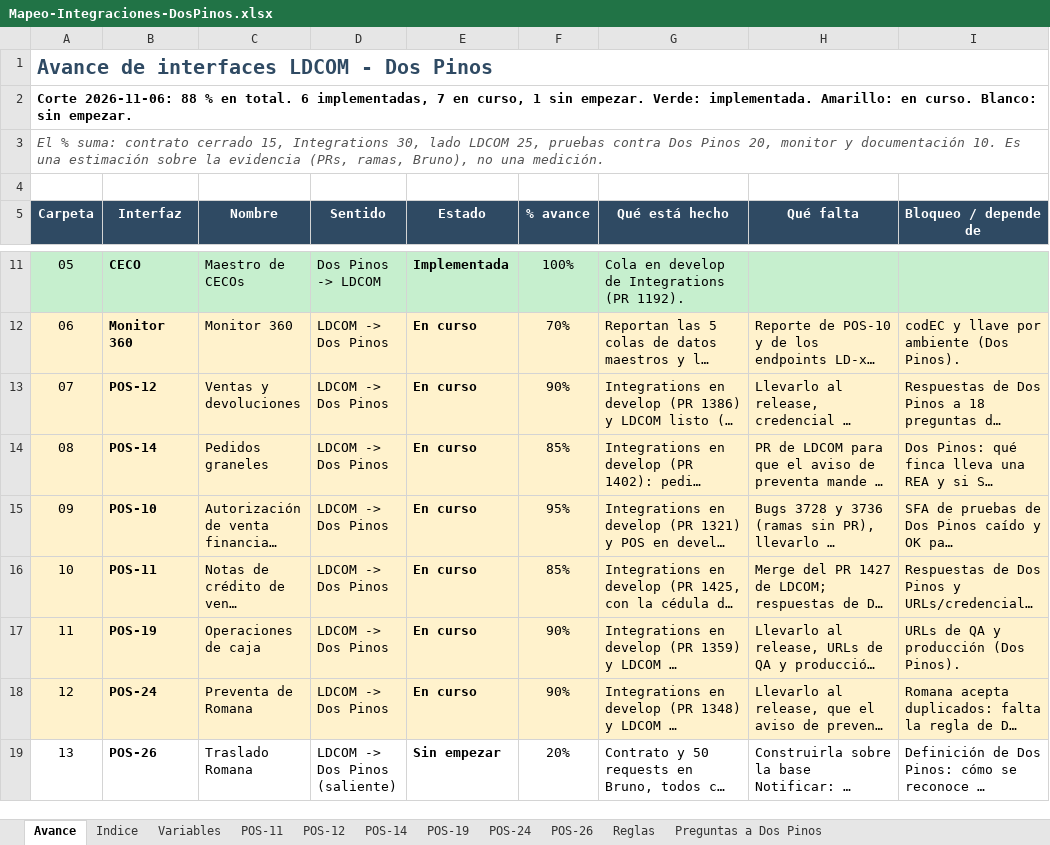
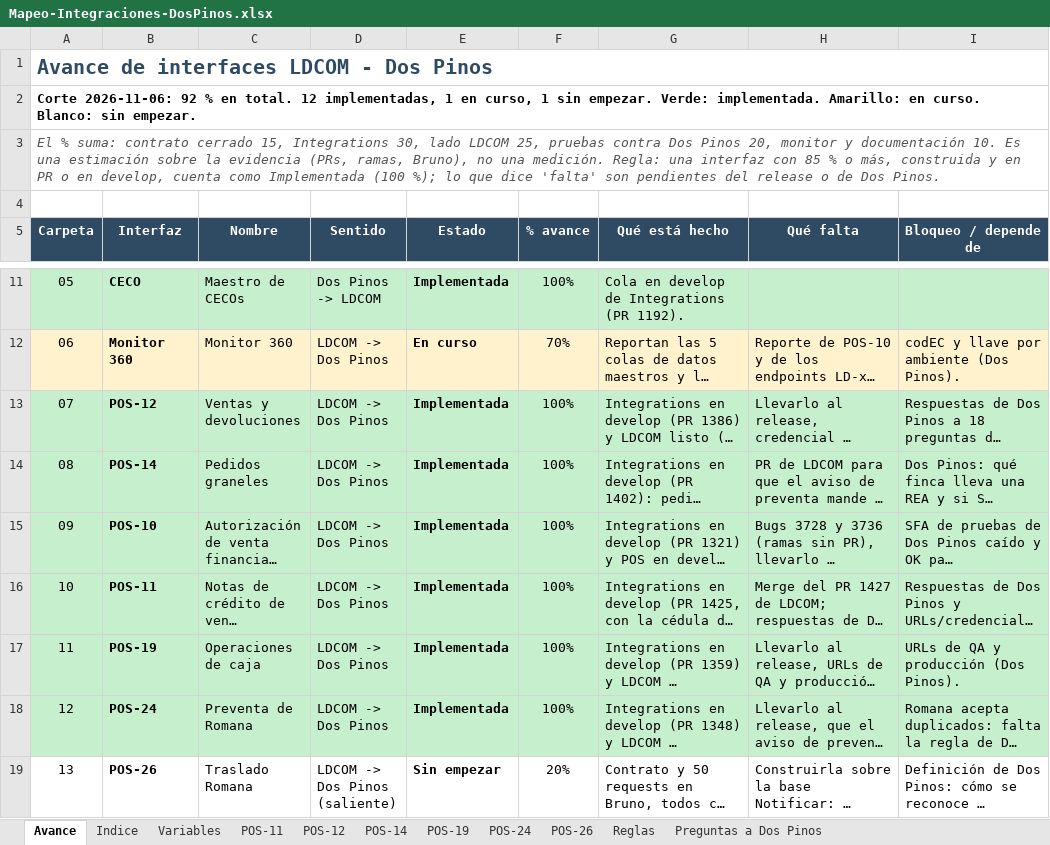
Before and after one commit to faridvl/neuron-ld, an Excel workbook: clientes/dospinos/integraciones/mapeos/Mapeo-Integraciones-DosPinos.xlsx, sheet Avance, drawn as a sheet; only a part is shown, gaps mark what is left out; long unchanged cells end in …; values as stored, in another font and other column widths than the file's, no borders; conditional formats not drawn; the diff names each change by its address in the sheet, - before the commit and + after, or states it on an @@ line.

```diff
--- a/clientes/dospinos/integraciones/mapeos/Mapeo-Integraciones-DosPinos.xlsx (sheet Avance)
+++ b/clientes/dospinos/integraciones/mapeos/Mapeo-Integraciones-DosPinos.xlsx (sheet Avance)
-A2 (Carpeta): Corte 2026-11-06: 88 % en total. 6 implementadas, 7 en curso,…
+A2 (Carpeta): Corte 2026-11-06: 92 % en total. 12 implementadas, 1 en curso,…
-A3 (Carpeta): …una medición.
+A3 (Carpeta): …una medición. Regla: una interfaz con 85 % o más, construida y en PR o en develop, cuenta como Implementada (100 %); lo que dice 'falta' son pendientes del release o de Dos Pinos.
-A13:I18 fill: #FFF2CC
+A13:I18 fill: #C6EFCE
-E13:E18 (Estado): En curso
+E13:E18 (Estado): Implementada
-F13 (% avance): 90%
+F13 (% avance): 100%
-F14 (% avance): 85%
+F14 (% avance): 100%
-F15 (% avance): 95%
+F15 (% avance): 100%
-F16 (% avance): 85%
+F16 (% avance): 100%
-F17:F18 (% avance): 90%
+F17:F18 (% avance): 100%
```
Also changed, not shown: 1 other file.
